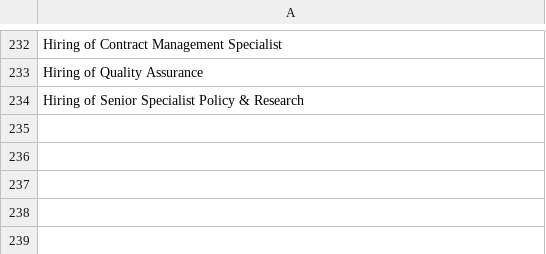
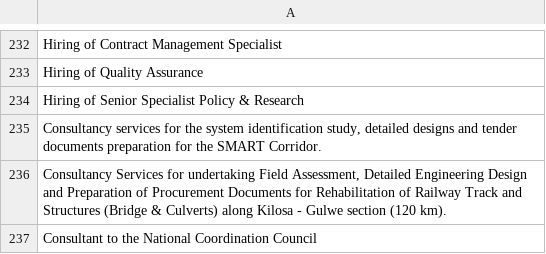
Before and after one commit to LSE-consulting/Notion, a CSV file: Sources/World Bank/world_bank_contract_titles.csv, drawn as a sheet; only a part is shown, gaps mark what is left out; the diff names each change by its address in the sheet, - before the commit and + after, or states it on an @@ line.

```diff
--- a/Sources/World Bank/world_bank_contract_titles.csv
+++ b/Sources/World Bank/world_bank_contract_titles.csv
+row 235: Consultancy services for the system identification study, detailed designs and tender documents preparation for the SMART Corridor.
+row 236: Consultancy Services for undertaking Field Assessment, Detailed Engineering Design and Preparation of Procurement Documents for Rehabilitation of Railway Track and Structures (Bridge & Culverts) along Kilosa - Gulwe section (120 km).
+row 237: Consultant to the National Coordination Council
```
Also changed, not shown: Sources/EU Contracts/EU_contract_titles.csv, Sources/UNGM/ungm_contract_titles.csv, 9 other files.
